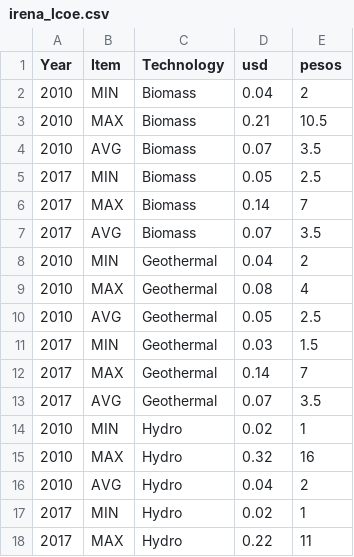
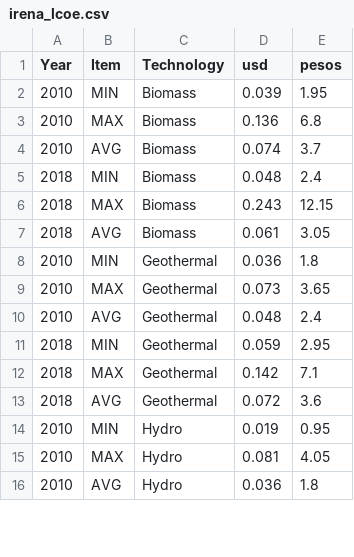
Before and after one commit to skoeb/PHL_RPS_calculator, a CSV file: irena_lcoe.csv, drawn as a sheet; only a part is shown; the diff covers the shown part only.

```diff
--- a/irena_lcoe.csv
+++ b/irena_lcoe.csv
@@ -1,18 +1,16 @@
 Year,Item,Technology,usd,pesos
-2010,MIN,Biomass,0.04,2
-2010,MAX,Biomass,0.21,10.5
-2010,AVG,Biomass,0.07,3.5
-2017,MIN,Biomass,0.05,2.5
-2017,MAX,Biomass,0.14,7
-2017,AVG,Biomass,0.07,3.5
-2010,MIN,Geothermal,0.04,2
-2010,MAX,Geothermal,0.08,4
-2010,AVG,Geothermal,0.05,2.5
-2017,MIN,Geothermal,0.03,1.5
-2017,MAX,Geothermal,0.14,7
-2017,AVG,Geothermal,0.07,3.5
-2010,MIN,Hydro,0.02,1
-2010,MAX,Hydro,0.32,16
-2010,AVG,Hydro,0.04,2
-2017,MIN,Hydro,0.02,1
-2017,MAX,Hydro,0.22,11
+2010,MIN,Biomass,0.039,1.95
+2010,MAX,Biomass,0.136,6.8
+2010,AVG,Biomass,0.074,3.7
+2018,MIN,Biomass,0.048,2.4
+2018,MAX,Biomass,0.243,12.15
+2018,AVG,Biomass,0.061,3.05
+2010,MIN,Geothermal,0.036,1.8
+2010,MAX,Geothermal,0.073,3.65
+2010,AVG,Geothermal,0.048,2.4
+2018,MIN,Geothermal,0.059,2.95
+2018,MAX,Geothermal,0.142,7.1
+2018,AVG,Geothermal,0.072,3.6
+2010,MIN,Hydro,0.019,0.95
+2010,MAX,Hydro,0.081,4.05
+2010,AVG,Hydro,0.036,1.8
```
Also changed, not shown: 11 added rows, 7 removed rows and 12 edited cells elsewhere in this file, 3 other files.
